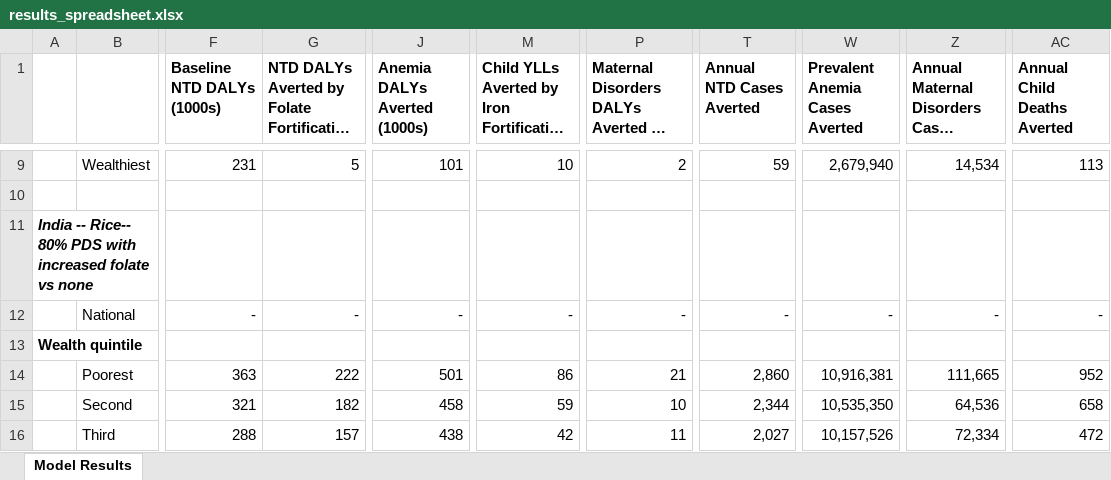
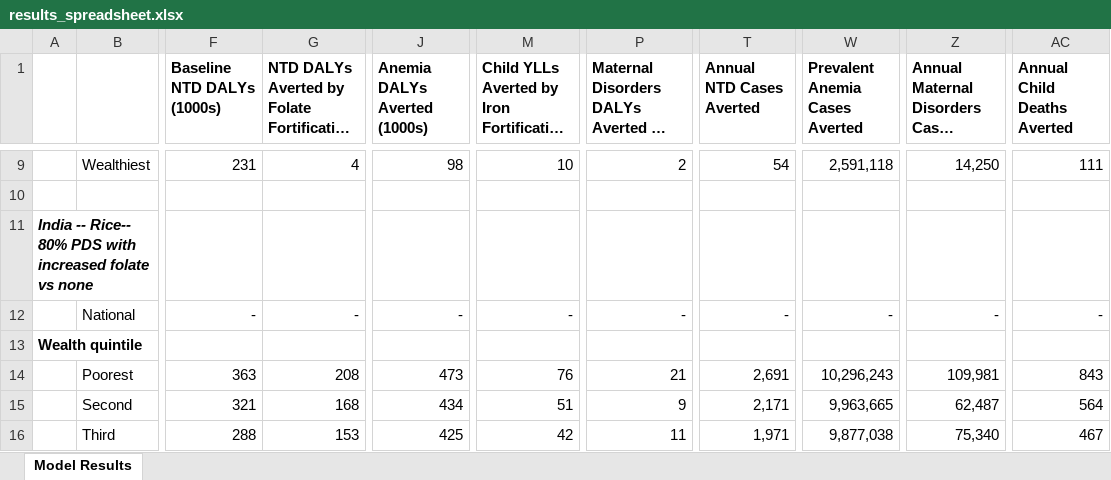
Before and after one commit to ihmeuw/vivarium_gates_lsff_2026, an Excel workbook: 5000_analyze_results/results_spreadsheet.xlsx, sheet Model Results, drawn as a sheet; only a part is shown, gaps mark what is left out; long unchanged cells end in …; values as stored, in another font and other column widths than the file's, no borders; the diff covers the shown part only; the diff names each change by its address in the sheet, - before the commit and + after, or states it on an @@ line.

```diff
--- a/5000_analyze_results/results_spreadsheet.xlsx (sheet Model Results)
+++ b/5000_analyze_results/results_spreadsheet.xlsx (sheet Model Results)
-G9: 5
+G9: 4
-J9 (Anemia DALYs Averted (1000s)): 101
+J9 (Anemia DALYs Averted (1000s)): 98
-T9 (Annual NTD Cases Averted): 59
+T9 (Annual NTD Cases Averted): 54
-W9 (Prevalent Anemia Cases Averted): 2,679,940
+W9 (Prevalent Anemia Cases Averted): 2,591,118
-Z9: 14,534
+Z9: 14,250
-AC9 (Annual Child Deaths Averted): 113
+AC9 (Annual Child Deaths Averted): 111
-G14: 222
+G14: 208
-J14 (Anemia DALYs Averted (1000s)): 501
+J14 (Anemia DALYs Averted (1000s)): 473
-M14: 86
+M14: 76
-T14 (Annual NTD Cases Averted): 2,860
+T14 (Annual NTD Cases Averted): 2,691
-W14 (Prevalent Anemia Cases Averted): 10,916,381
+W14 (Prevalent Anemia Cases Averted): 10,296,243
-Z14: 111,665
+Z14: 109,981
-AC14 (Annual Child Deaths Averted): 952
+AC14 (Annual Child Deaths Averted): 843
-G15: 182
+G15: 168
-J15 (Anemia DALYs Averted (1000s)): 458
+J15 (Anemia DALYs Averted (1000s)): 434
-M15: 59
+M15: 51
-P15: 10
+P15: 9
-T15 (Annual NTD Cases Averted): 2,344
+T15 (Annual NTD Cases Averted): 2,171
-W15 (Prevalent Anemia Cases Averted): 10,535,350
+W15 (Prevalent Anemia Cases Averted): 9,963,665
-Z15: 64,536
+Z15: 62,487
-AC15 (Annual Child Deaths Averted): 658
+AC15 (Annual Child Deaths Averted): 564
-G16: 157
+G16: 153
-J16 (Anemia DALYs Averted (1000s)): 438
+J16 (Anemia DALYs Averted (1000s)): 425
-T16 (Annual NTD Cases Averted): 2,027
+T16 (Annual NTD Cases Averted): 1,971
-W16 (Prevalent Anemia Cases Averted): 10,157,526
+W16 (Prevalent Anemia Cases Averted): 9,877,038
-Z16: 72,334
+Z16: 75,340
-AC16 (Annual Child Deaths Averted): 472
+AC16 (Annual Child Deaths Averted): 467
```
Also changed, not shown: 59 edited cells elsewhere in this sheet, 59 other files.
